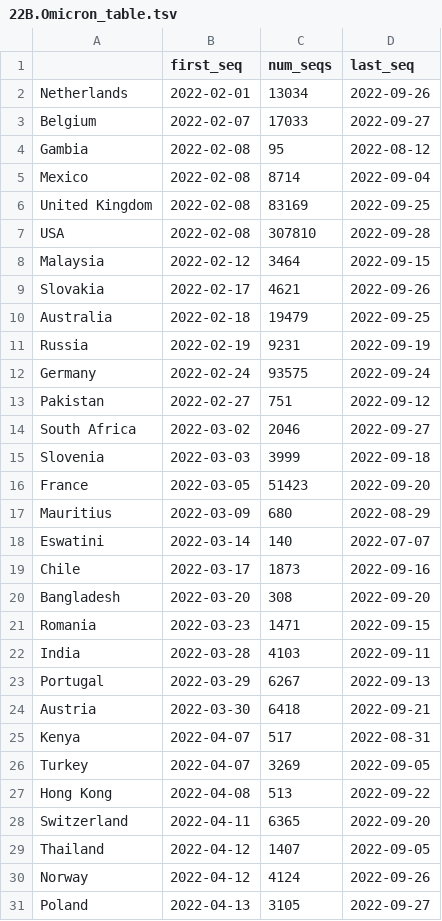
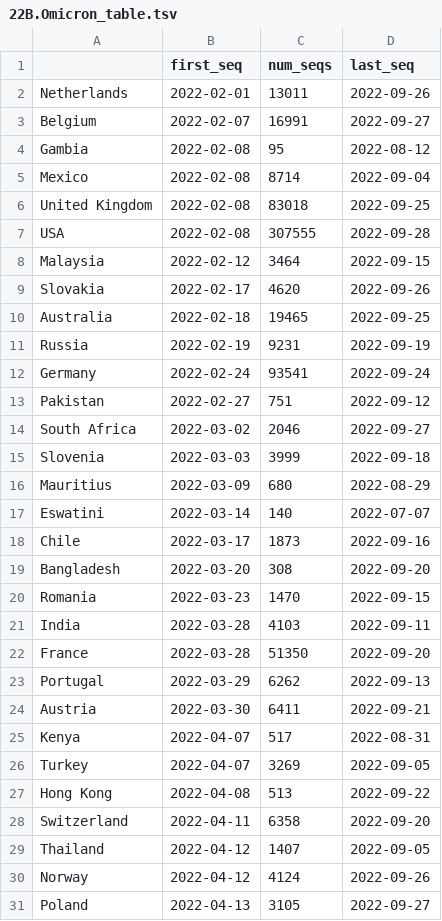
Before and after one commit to hodcroftlab/covariants, a TSV file: cluster_tables/22B.Omicron_table.tsv, drawn as a sheet; only a part is shown; the diff covers the shown part only.

Commit message:
new clus tables

```diff
--- a/cluster_tables/22B.Omicron_table.tsv
+++ b/cluster_tables/22B.Omicron_table.tsv
@@ -1,13 +1,13 @@
 	first_seq	num_seqs	last_seq
-Netherlands	2022-02-01	13034	2022-09-26
-Belgium	2022-02-07	17033	2022-09-27
+Netherlands	2022-02-01	13011	2022-09-26
+Belgium	2022-02-07	16991	2022-09-27
 Gambia	2022-02-08	95	2022-08-12
 Mexico	2022-02-08	8714	2022-09-04
-United Kingdom	2022-02-08	83169	2022-09-25
-USA	2022-02-08	307810	2022-09-28
+United Kingdom	2022-02-08	83018	2022-09-25
+USA	2022-02-08	307555	2022-09-28
 Malaysia	2022-02-12	3464	2022-09-15
-Slovakia	2022-02-17	4621	2022-09-26
-Australia	2022-02-18	19479	2022-09-25
+Slovakia	2022-02-17	4620	2022-09-26
+Australia	2022-02-18	19465	2022-09-25
 Russia	2022-02-19	9231	2022-09-19
-Germany	2022-02-24	93575	2022-09-24
+Germany	2022-02-24	93541	2022-09-24
 Pakistan	2022-02-27	751	2022-09-12
@@ -15,3 +15,2 @@ South Africa	2022-03-02	2046	2022-09-27
 Slovenia	2022-03-03	3999	2022-09-18
-France	2022-03-05	51423	2022-09-20
 Mauritius	2022-03-09	680	2022-08-29
@@ -20,6 +19,7 @@ Chile	2022-03-17	1873	2022-09-16
 Bangladesh	2022-03-20	308	2022-09-20
-Romania	2022-03-23	1471	2022-09-15
+Romania	2022-03-23	1470	2022-09-15
 India	2022-03-28	4103	2022-09-11
-Portugal	2022-03-29	6267	2022-09-13
-Austria	2022-03-30	6418	2022-09-21
+France	2022-03-28	51350	2022-09-20
+Portugal	2022-03-29	6262	2022-09-13
+Austria	2022-03-30	6411	2022-09-21
 Kenya	2022-04-07	517	2022-08-31
@@ -27,3 +27,3 @@ Turkey	2022-04-07	3269	2022-09-05
 Hong Kong	2022-04-08	513	2022-09-22
-Switzerland	2022-04-11	6365	2022-09-20
+Switzerland	2022-04-11	6358	2022-09-20
 Thailand	2022-04-12	1407	2022-09-05
```
Also changed, not shown: 17 edited cells elsewhere in this file, 3 other files.
